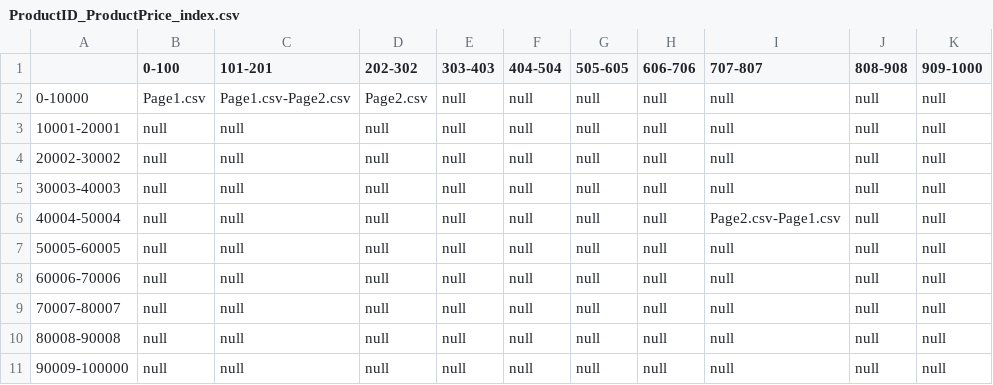
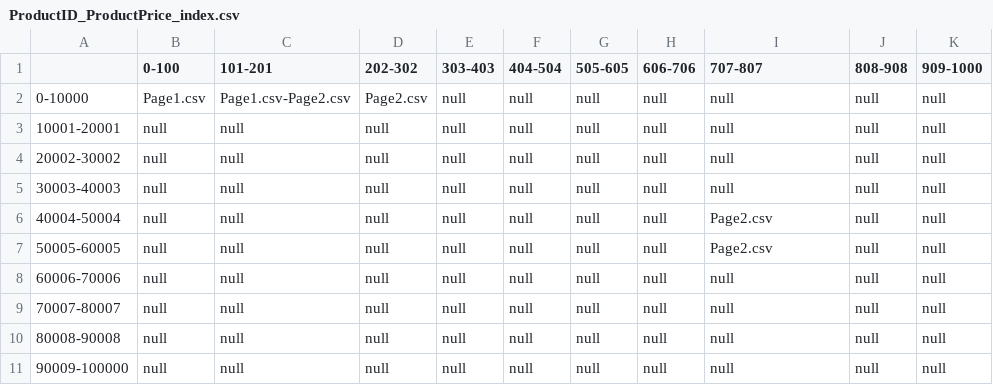
Before and after one commit to OmarT123/Simple-Database-Engine, a CSV file: ProductID_ProductPrice_index.csv, drawn as a sheet.

Commit message:
Fixed bug in insert using index

```diff
--- a/ProductID_ProductPrice_index.csv
+++ b/ProductID_ProductPrice_index.csv
@@ -5,4 +5,4 @@
 30003-40003,null,null,null,null,null,null,null,null,null,null,
-40004-50004,null,null,null,null,null,null,null,Page2.csv-Page1.csv,null,null,
-50005-60005,null,null,null,null,null,null,null,null,null,null,
+40004-50004,null,null,null,null,null,null,null,Page2.csv,null,null,
+50005-60005,null,null,null,null,null,null,null,Page2.csv,null,null,
 60006-70006,null,null,null,null,null,null,null,null,null,null,
```
Also changed, not shown: Product/Page2.csv.csv, 4 other files.
